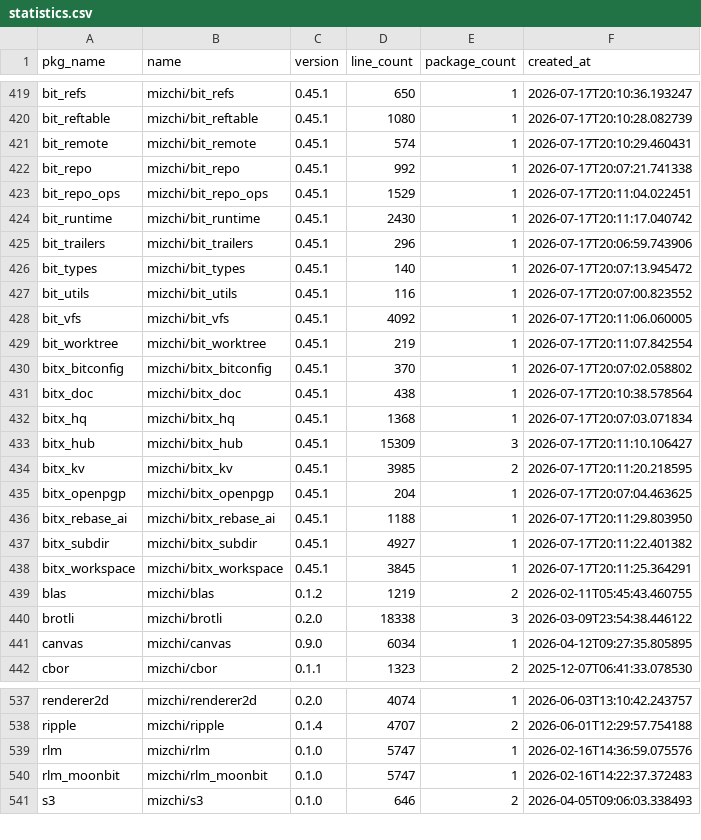
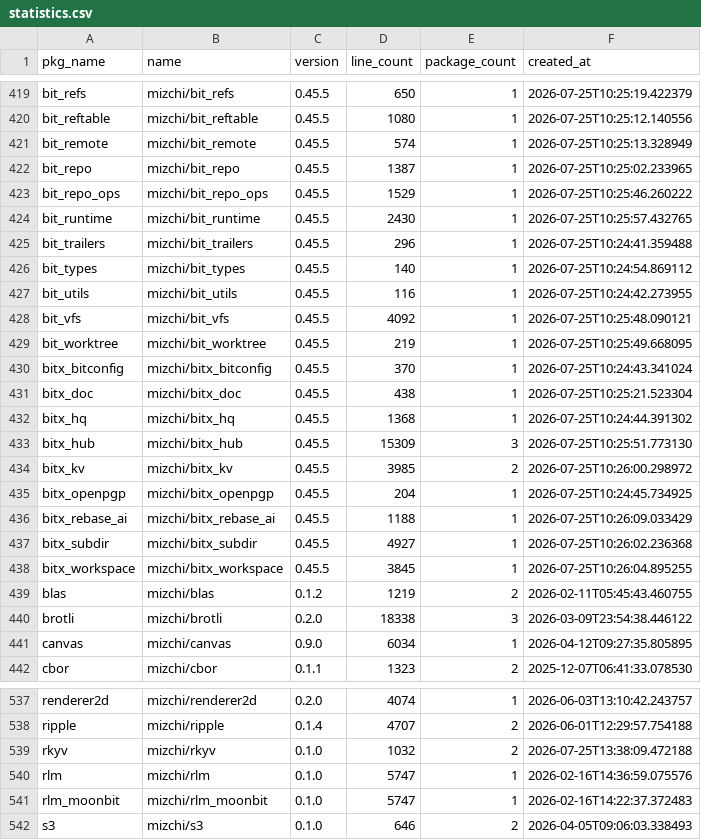
Before and after one commit to fanny480/fanny480.github.io, a CSV file: data/statistics.csv, drawn as a sheet; only a part is shown, gaps mark what is left out; the diff covers the shown part only; the diff names each change by its address in the sheet, - before the commit and + after, or states it on an @@ line.

```diff
--- a/data/statistics.csv
+++ b/data/statistics.csv
-C419:C438 (version): 0.45.1
+C419:C438 (version): 0.45.5
-F419 (created_at): 2026-07-17T20:10:36.193247
+F419 (created_at): 2026-07-25T10:25:19.422379
-F420 (created_at): 2026-07-17T20:10:28.082739
+F420 (created_at): 2026-07-25T10:25:12.140556
-F421 (created_at): 2026-07-17T20:10:29.460431
+F421 (created_at): 2026-07-25T10:25:13.328949
-D422 (line_count): 992
+D422 (line_count): 1387
-F422 (created_at): 2026-07-17T20:07:21.741338
+F422 (created_at): 2026-07-25T10:25:02.233965
-F423 (created_at): 2026-07-17T20:11:04.022451
+F423 (created_at): 2026-07-25T10:25:46.260222
-F424 (created_at): 2026-07-17T20:11:17.040742
+F424 (created_at): 2026-07-25T10:25:57.432765
-F425 (created_at): 2026-07-17T20:06:59.743906
+F425 (created_at): 2026-07-25T10:24:41.359488
-F426 (created_at): 2026-07-17T20:07:13.945472
+F426 (created_at): 2026-07-25T10:24:54.869112
-F427 (created_at): 2026-07-17T20:07:00.823552
+F427 (created_at): 2026-07-25T10:24:42.273955
-F428 (created_at): 2026-07-17T20:11:06.060005
+F428 (created_at): 2026-07-25T10:25:48.090121
-F429 (created_at): 2026-07-17T20:11:07.842554
+F429 (created_at): 2026-07-25T10:25:49.668095
-F430 (created_at): 2026-07-17T20:07:02.058802
+F430 (created_at): 2026-07-25T10:24:43.341024
-F431 (created_at): 2026-07-17T20:10:38.578564
+F431 (created_at): 2026-07-25T10:25:21.523304
-F432 (created_at): 2026-07-17T20:07:03.071834
+F432 (created_at): 2026-07-25T10:24:44.391302
-F433 (created_at): 2026-07-17T20:11:10.106427
+F433 (created_at): 2026-07-25T10:25:51.773130
-F434 (created_at): 2026-07-17T20:11:20.218595
+F434 (created_at): 2026-07-25T10:26:00.298972
-F435 (created_at): 2026-07-17T20:07:04.463625
+F435 (created_at): 2026-07-25T10:24:45.734925
-F436 (created_at): 2026-07-17T20:11:29.803950
+F436 (created_at): 2026-07-25T10:26:09.033429
-F437 (created_at): 2026-07-17T20:11:22.401382
+F437 (created_at): 2026-07-25T10:26:02.236368
-F438 (created_at): 2026-07-17T20:11:25.364291
+F438 (created_at): 2026-07-25T10:26:04.895255
+row 539: rkyv | mizchi/rkyv | 0.1.0 | 1032 | 2 | 2026-07-25T13:38:09.472188
```
Also changed, not shown: 3 added rows and 63 edited cells elsewhere in this file.
